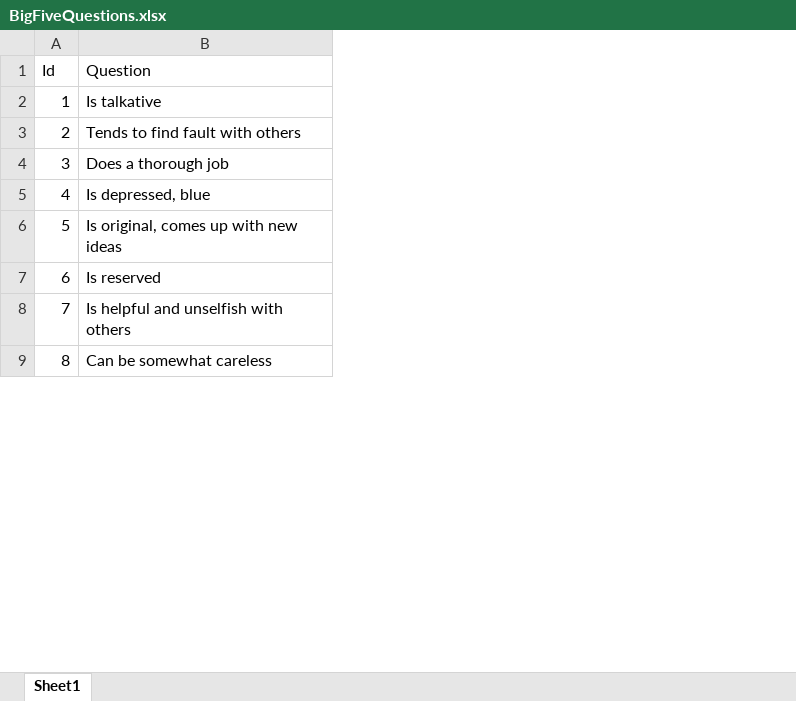
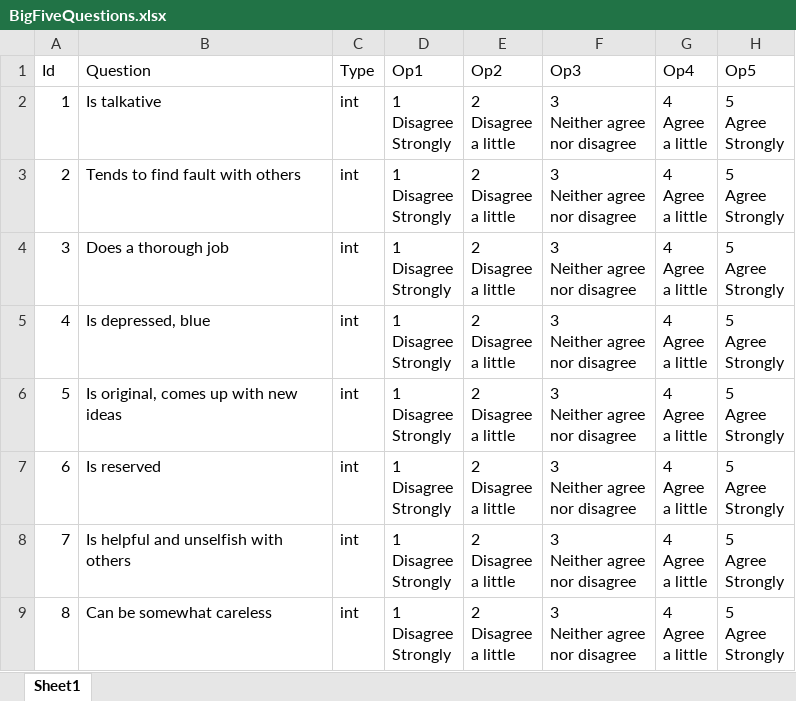
Before and after one commit to mayabflannery/exp-music-preference, an Excel workbook: d09exp/resources/BigFiveQuestions.xlsx, sheet Sheet1, drawn as a sheet; only a part is shown; values as stored, in another font and other column widths than the file's, no borders; ↵ is a line break in a cell; the diff names each change by its address in the sheet, - before the commit and + after, or states it on an @@ line.

```diff
--- a/d09exp/resources/BigFiveQuestions.xlsx (sheet Sheet1)
+++ b/d09exp/resources/BigFiveQuestions.xlsx (sheet Sheet1)
+column C (Type), rows 2-9: all int
+column D (Op1), rows 2-9: all 1 ↵ Disagree ↵ Strongly
+column E (Op2), rows 2-9: all 2 ↵ Disagree ↵ a little
+column F (Op3), rows 2-9: all 3 ↵ Neither agree ↵ nor disagree
+column G (Op4), rows 2-9: all 4 ↵ Agree ↵ a little
+column H (Op5), rows 2-9: all 5 ↵ Agree ↵ Strongly
```
Also changed, not shown: 8 other files.
